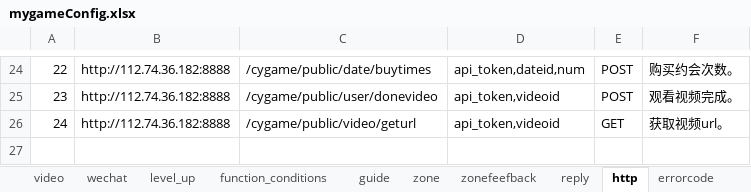
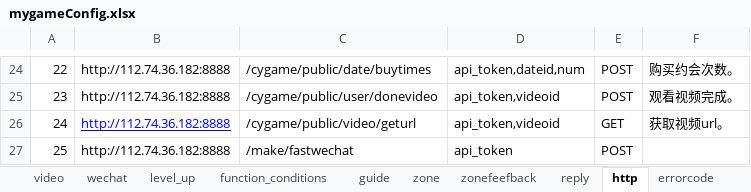
Before and after one commit to chdwb/first, an Excel workbook: tools/data/mygameConfig.xlsx, sheet http, drawn as a sheet; only a part is shown, gaps mark what is left out; values as stored, in another font and other column widths than the file's, no borders; the diff names each change by its address in the sheet, - before the commit and + after, or states it on an @@ line.

```diff
--- a/tools/data/mygameConfig.xlsx (sheet http)
+++ b/tools/data/mygameConfig.xlsx (sheet http)
@@ B26 underline: off → on, text colour: black → #0000FF @@
+row 27: 25 | http://112.74.36.182:8888 | /make/fastwechat | api_token | POST
```
Also changed, not shown: 5 other files.
